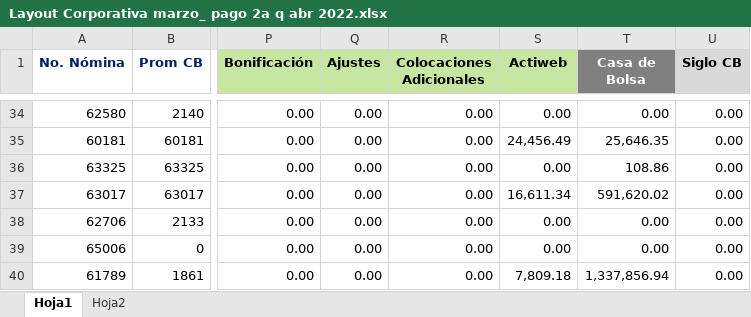
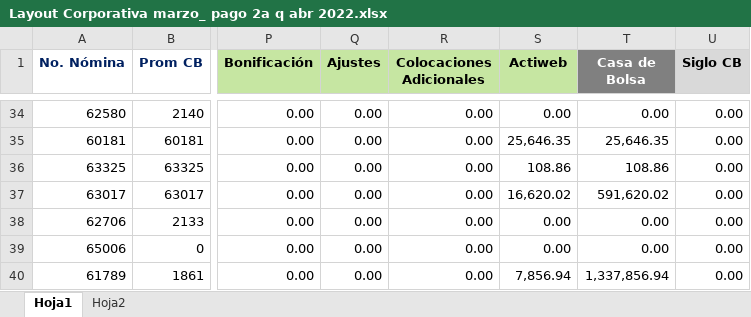
Before and after one commit to lcastillo2689/Actinver, an Excel workbook: Layout Corporativa marzo_ pago 2a q abr 2022.xlsx, sheet Hoja1, drawn as a sheet; only a part is shown, gaps mark what is left out; values as stored, in another font and other column widths than the file's, no borders; the diff covers the shown part only; the diff names each change by its address in the sheet, - before the commit and + after, or states it on an @@ line.

```diff
--- a/Layout Corporativa marzo_ pago 2a q abr 2022.xlsx (sheet Hoja1)
+++ b/Layout Corporativa marzo_ pago 2a q abr 2022.xlsx (sheet Hoja1)
-S35 (Actiweb): 24,456.49
+S35 (Actiweb): 25,646.35
-S36 (Actiweb): 0.00
+S36 (Actiweb): 108.86
-S37 (Actiweb): 16,611.34
+S37 (Actiweb): 16,620.02
-S40 (Actiweb): 7,809.18
+S40 (Actiweb): 7,856.94
```
Also changed, not shown: 16 edited cells elsewhere in this sheet, 1 other file.
